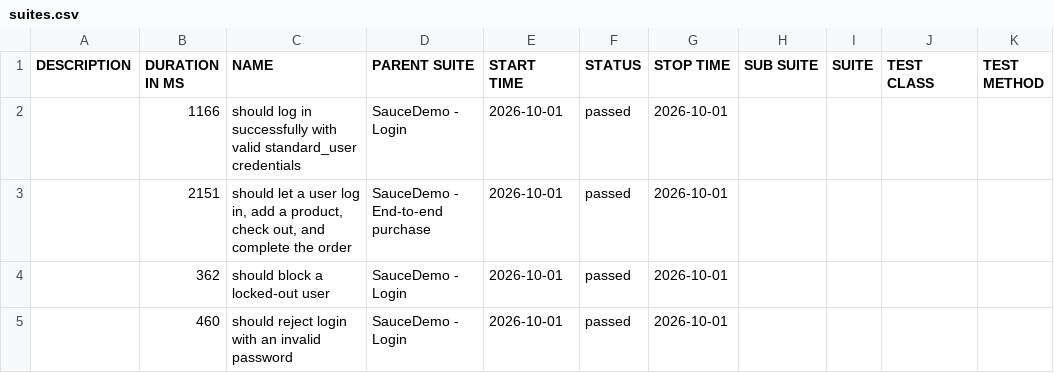
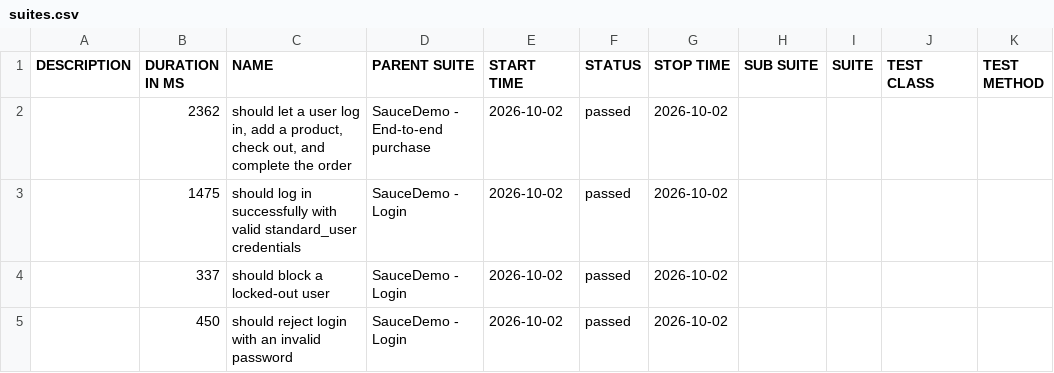
Before and after one commit to Anusha-ai2021/wdio-production-framework, a CSV file: data/suites.csv, drawn as a sheet.

```diff
--- a/data/suites.csv
+++ b/data/suites.csv
@@ -1,5 +1,5 @@
 "DESCRIPTION","DURATION IN MS","NAME","PARENT SUITE","START TIME","STATUS","STOP TIME","SUB SUITE","SUITE","TEST CLASS","TEST METHOD"
-"","1166","should log in successfully with valid standard_user credentials","SauceDemo - Login","2026-10-01","passed","2026-10-01","","","",""
-"","2151","should let a user log in, add a product, check out, and complete the order","SauceDemo - End-to-end purchase","2026-10-01","passed","2026-10-01","","","",""
-"","362","should block a locked-out user","SauceDemo - Login","2026-10-01","passed","2026-10-01","","","",""
-"","460","should reject login with an invalid password","SauceDemo - Login","2026-10-01","passed","2026-10-01","","","",""
+"","2362","should let a user log in, add a product, check out, and complete the order","SauceDemo - End-to-end purchase","2026-10-02","passed","2026-10-02","","","",""
+"","1475","should log in successfully with valid standard_user credentials","SauceDemo - Login","2026-10-02","passed","2026-10-02","","","",""
+"","337","should block a locked-out user","SauceDemo - Login","2026-10-02","passed","2026-10-02","","","",""
+"","450","should reject login with an invalid password","SauceDemo - Login","2026-10-02","passed","2026-10-02","","","",""
```
Also changed, not shown: 39 other files.
